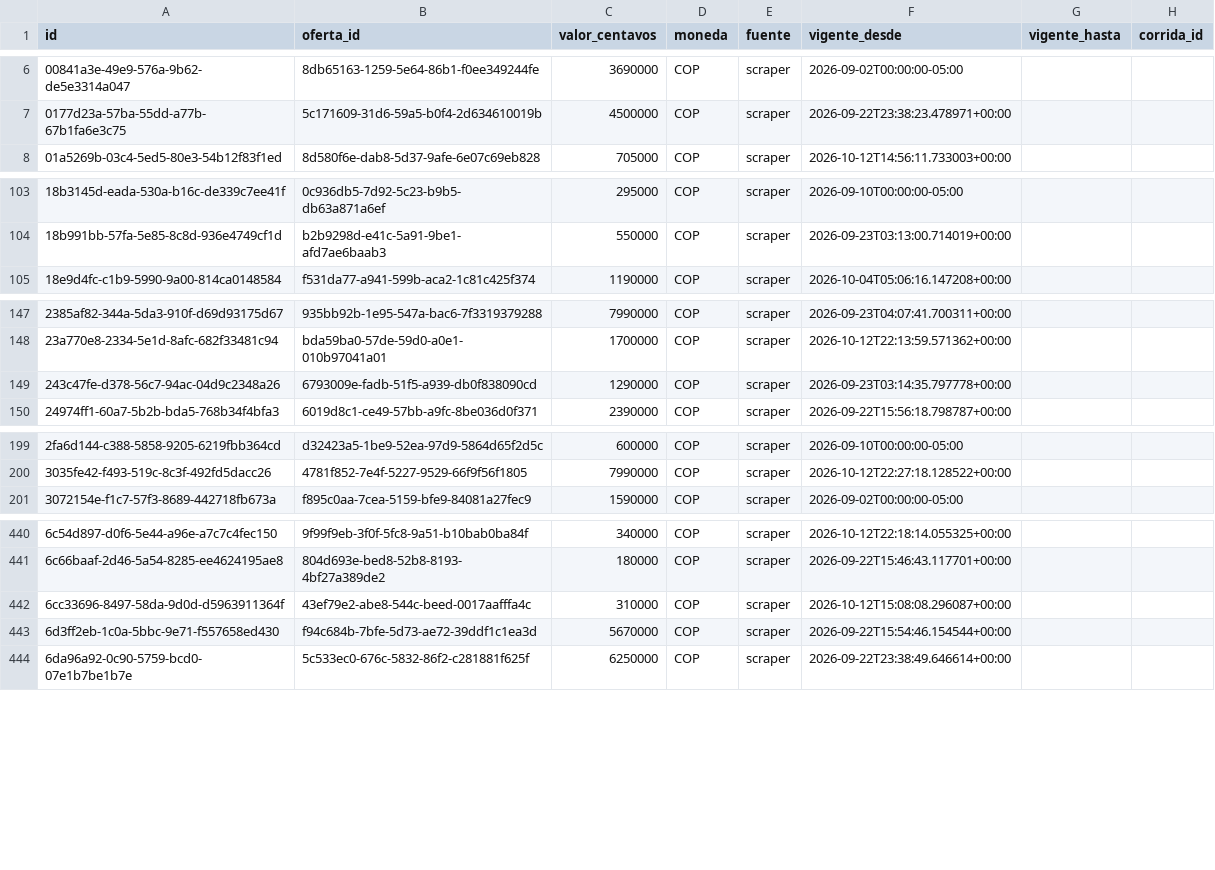
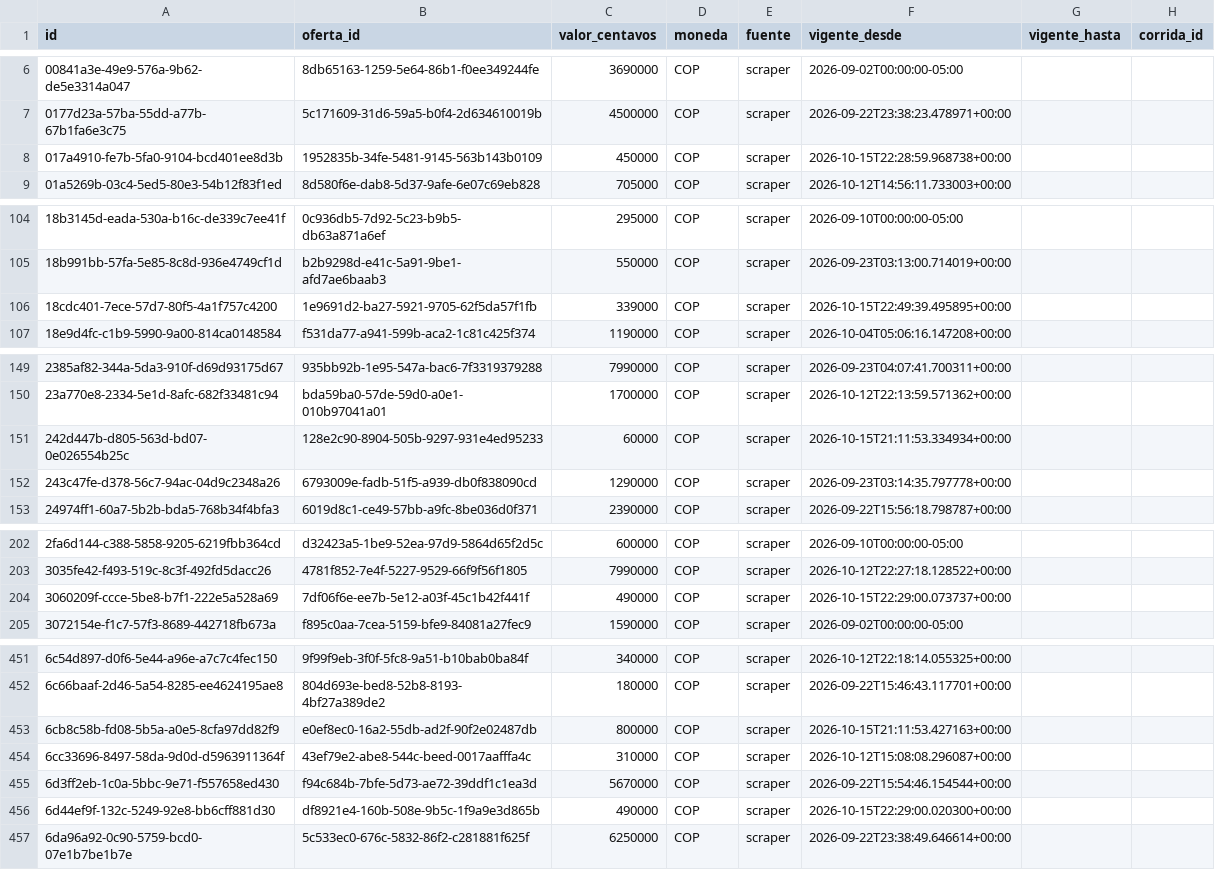
Before and after one commit to Tukit-Col/FINAL, a CSV file: datos/catalogo/precios_oferta.csv, drawn as a sheet; only a part is shown, gaps mark what is left out; the diff covers the shown part only.

```diff
--- a/datos/catalogo/precios_oferta.csv
+++ b/datos/catalogo/precios_oferta.csv
@@ -7,2 +7,3 @@ id,oferta_id,valor_centavos,moneda,fuente,vigente_desde,vigente_hasta,corrida_id
 0177d23a-57ba-55dd-a77b-67b1fa6e3c75,5c171609-31d6-59a5-b0f4-2d634610019b,4500000,COP,scraper,2026-09-22T23:38:23.478971+00:00,,
+017a4910-fe7b-5fa0-9104-bcd401ee8d3b,1952835b-34fe-5481-9145-563b143b0109,450000,COP,scraper,2026-10-15T22:28:59.968738+00:00,,
 01a5269b-03c4-5ed5-80e3-54b12f83f1ed,8d580f6e-dab8-5d37-9afe-6e07c69eb828,705000,COP,scraper,2026-10-12T14:56:11.733003+00:00,,
@@ -104,2 +105,3 @@ id,oferta_id,valor_centavos,moneda,fuente,vigente_desde,vigente_hasta,corrida_id
 18b991bb-57fa-5e85-8c8d-936e4749cf1d,b2b9298d-e41c-5a91-9be1-afd7ae6baab3,550000,COP,scraper,2026-09-23T03:13:00.714019+00:00,,
+18cdc401-7ece-57d7-80f5-4a1f757c4200,1e9691d2-ba27-5921-9705-62f5da57f1fb,339000,COP,scraper,2026-10-15T22:49:39.495895+00:00,,
 18e9d4fc-c1b9-5990-9a00-814ca0148584,f531da77-a941-599b-aca2-1c81c425f374,1190000,COP,scraper,2026-10-04T05:06:16.147208+00:00,,
@@ -148,2 +150,3 @@ id,oferta_id,valor_centavos,moneda,fuente,vigente_desde,vigente_hasta,corrida_id
 23a770e8-2334-5e1d-8afc-682f33481c94,bda59ba0-57de-59d0-a0e1-010b97041a01,1700000,COP,scraper,2026-10-12T22:13:59.571362+00:00,,
+242d447b-d805-563d-bd07-0e026554b25c,128e2c90-8904-505b-9297-931e4ed95233,60000,COP,scraper,2026-10-15T21:11:53.334934+00:00,,
 243c47fe-d378-56c7-94ac-04d9c2348a26,6793009e-fadb-51f5-a939-db0f838090cd,1290000,COP,scraper,2026-09-23T03:14:35.797778+00:00,,
@@ -200,2 +203,3 @@ id,oferta_id,valor_centavos,moneda,fuente,vigente_desde,vigente_hasta,corrida_id
 3035fe42-f493-519c-8c3f-492fd5dacc26,4781f852-7e4f-5227-9529-66f9f56f1805,7990000,COP,scraper,2026-10-12T22:27:18.128522+00:00,,
+3060209f-ccce-5be8-b7f1-222e5a528a69,7df06f6e-ee7b-5e12-a03f-45c1b42f441f,490000,COP,scraper,2026-10-15T22:29:00.073737+00:00,,
 3072154e-f1c7-57f3-8689-442718fb673a,f895c0aa-7cea-5159-bfe9-84081a27fec9,1590000,COP,scraper,2026-09-02T00:00:00-05:00,,
@@ -441,4 +452,6 @@ id,oferta_id,valor_centavos,moneda,fuente,vigente_desde,vigente_hasta,corrida_id
 6c66baaf-2d46-5a54-8285-ee4624195ae8,804d693e-bed8-52b8-8193-4bf27a389de2,180000,COP,scraper,2026-09-22T15:46:43.117701+00:00,,
+6cb8c58b-fd08-5b5a-a0e5-8cfa97dd82f9,e0ef8ec0-16a2-55db-ad2f-90f2e02487db,800000,COP,scraper,2026-10-15T21:11:53.427163+00:00,,
 6cc33696-8497-58da-9d0d-d5963911364f,43ef79e2-abe8-544c-beed-0017aafffa4c,310000,COP,scraper,2026-10-12T15:08:08.296087+00:00,,
 6d3ff2eb-1c0a-5bbc-9e71-f557658ed430,f94c684b-7bfe-5d73-ae72-39ddf1c1ea3d,5670000,COP,scraper,2026-09-22T15:54:46.154544+00:00,,
+6d44ef9f-132c-5249-92e8-bb6cff881d30,df8921e4-160b-508e-9b5c-1f9a9e3d865b,490000,COP,scraper,2026-10-15T22:29:00.020300+00:00,,
 6da96a92-0c90-5759-bcd0-07e1b7be1b7e,5c533ec0-676c-5832-86f2-c281881f625f,6250000,COP,scraper,2026-09-22T23:38:49.646614+00:00,,
```
Also changed, not shown: 22 added rows elsewhere in this file, datos/catalogo/ofertas_tienda.csv, datos/catalogo/productos_procedencia.csv, 6 other files.
